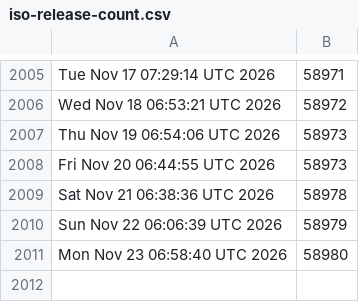
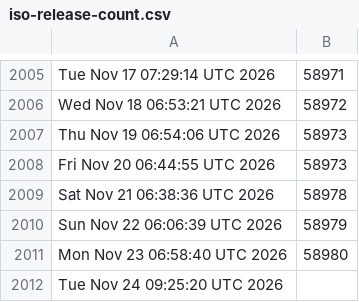
Before and after one commit to kgilmer/ghactions, a CSV file: iso-release-count.csv, drawn as a sheet; only a part is shown, gaps mark what is left out; the diff names each change by its address in the sheet, - before the commit and + after, or states it on an @@ line.

```diff
--- a/iso-release-count.csv
+++ b/iso-release-count.csv
+row 2012: Tue Nov 24 09:25:20 UTC 2026
```
Also changed, not shown: release-count.csv.
